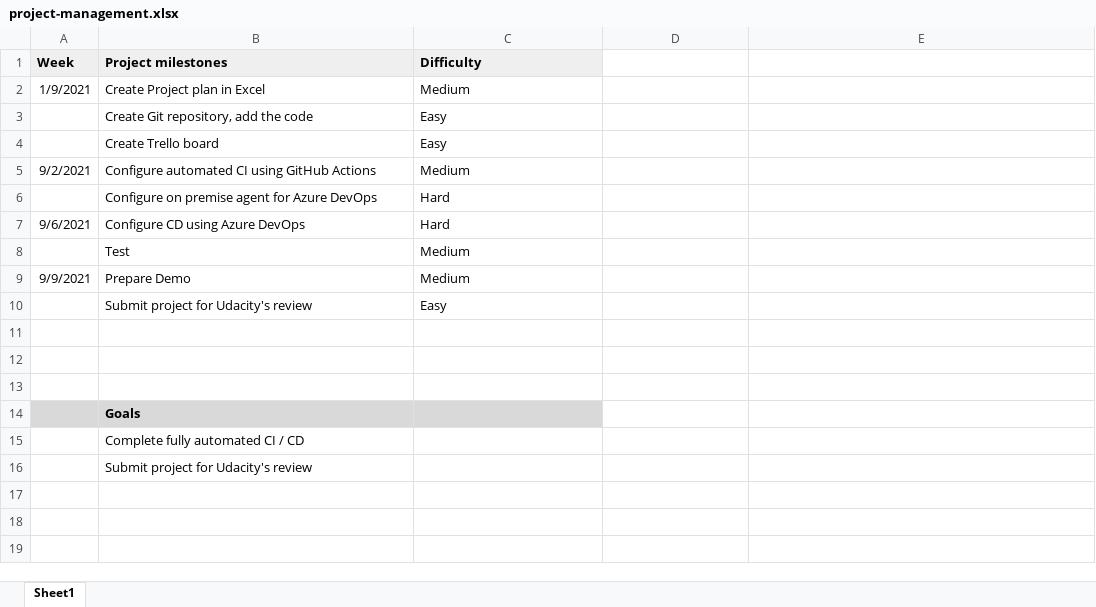
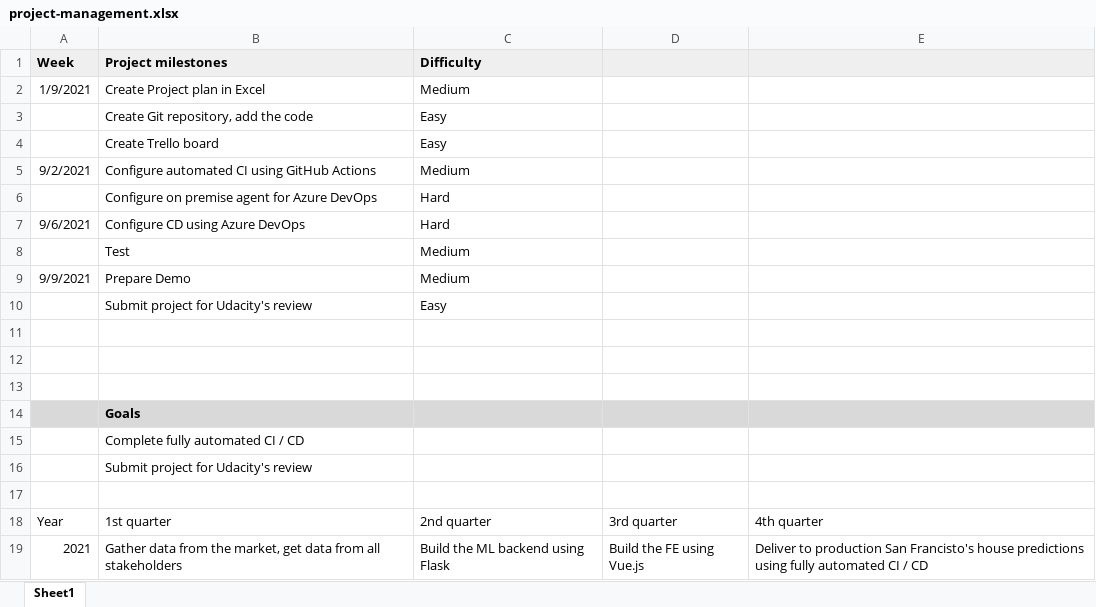
Before and after one commit to sjalapati19/test2, an Excel workbook: project-management.xlsx, sheet Sheet1, drawn as a sheet; values as stored, in another font and other column widths than the file's, no borders; the diff names each change by its address in the sheet, - before the commit and + after, or states it on an @@ line.

Commit message:
feat: Added quarterly and yearly goals to project-management.xlsx

```diff
--- a/project-management.xlsx (sheet Sheet1)
+++ b/project-management.xlsx (sheet Sheet1)
-D1:E1 fill: none
+D1:E1 fill: #EFEFEF
-D14:E14 fill: none
+D14:E14 fill: #D9D9D9
+row 17: (empty)
+row 18: Year | 1st quarter | 2nd quarter | 3rd quarter | 4th quarter
+row 19: 2021 | Gather data from the market, get data from all stakeholders | Build the ML backend using Flask | Build the FE using Vue.js | Deliver to production San Francisto's house predictions using fully automated CI / CD
```
